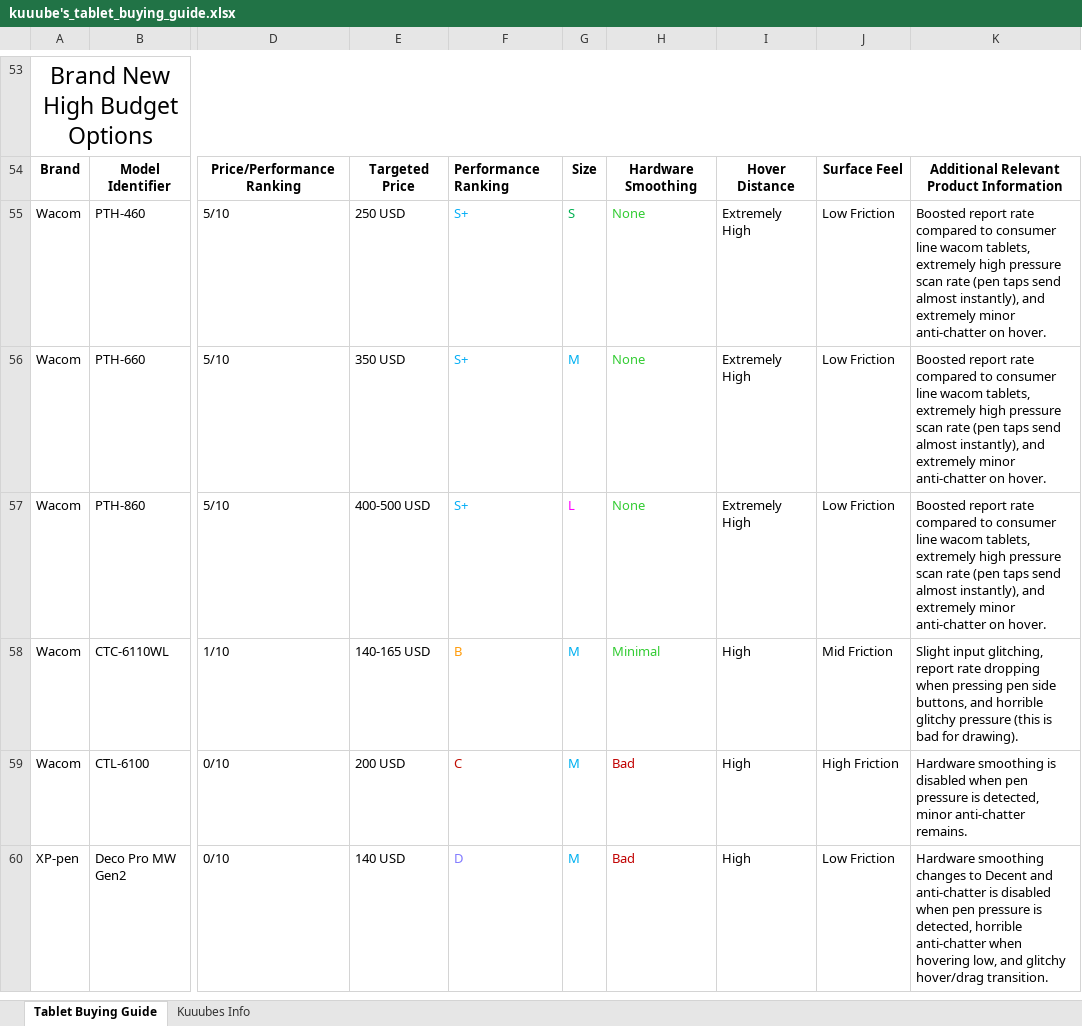
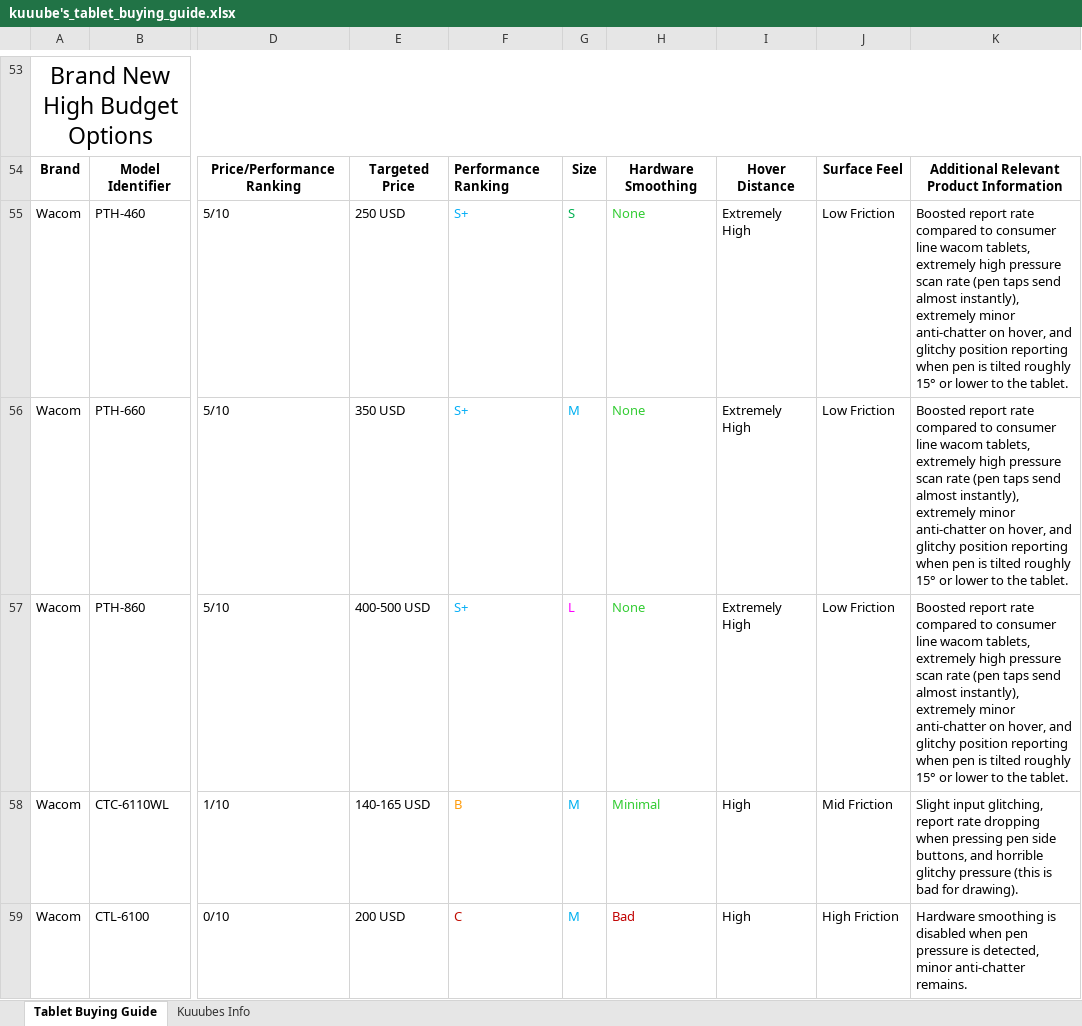
Before and after one commit to Kuuuube/Kuuuube.github.io, an Excel workbook: kuuube's_tablet_buying_guide.xlsx, sheet Tablet Buying Guide, drawn as a sheet; only a part is shown, gaps mark what is left out; the shorter side is filled out with more unchanged rows; values as stored, in another font and other column widths than the file's, no borders; charts and pictures not drawn; the diff names each change by its address in the sheet, - before the commit and + after, or states it on an @@ line.

Commit message:
Update sheets

```diff
--- a/kuuube's_tablet_buying_guide.xlsx (sheet Tablet Buying Guide)
+++ b/kuuube's_tablet_buying_guide.xlsx (sheet Tablet Buying Guide)
-K55:K57: …almost instantly), and extremely minor anti-chatter on hover.
+K55:K57: …almost instantly), extremely minor anti-chatter on hover, and glitchy position reporting when pen is tilted roughly 15° or lower to the tablet.
```
Also changed, not shown: kuuube's_wacom_nib_compatibility_mastersheet.xlsx, kuuube's_wacom_tablet_mastersheet.xlsx, 10 other files.
